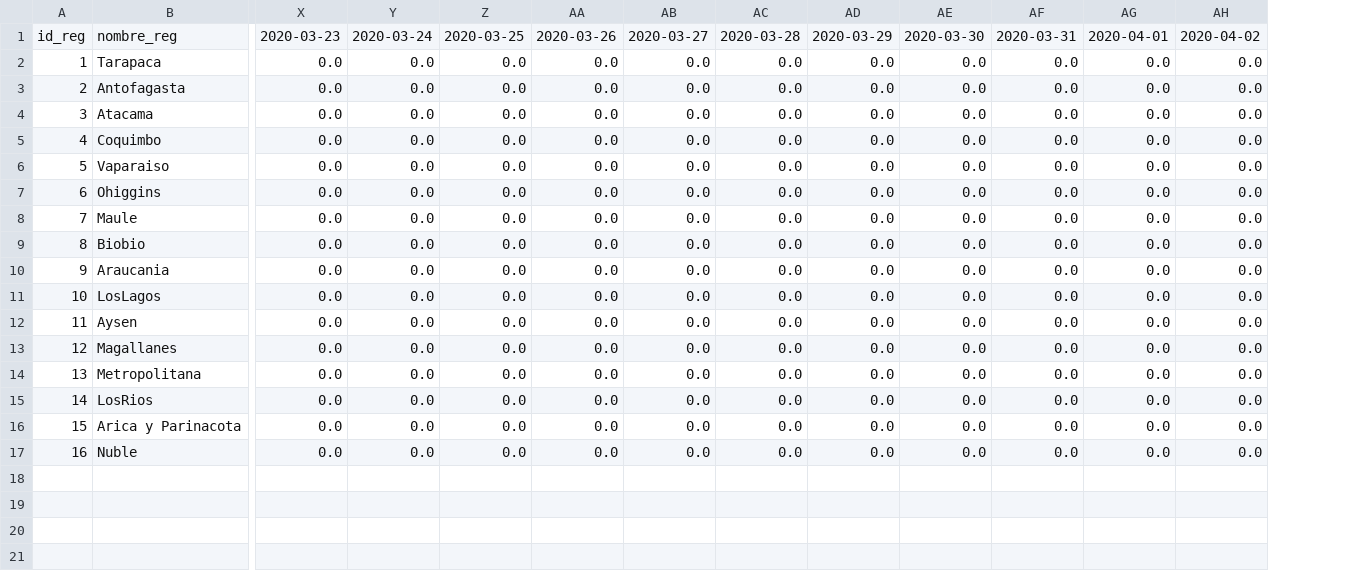
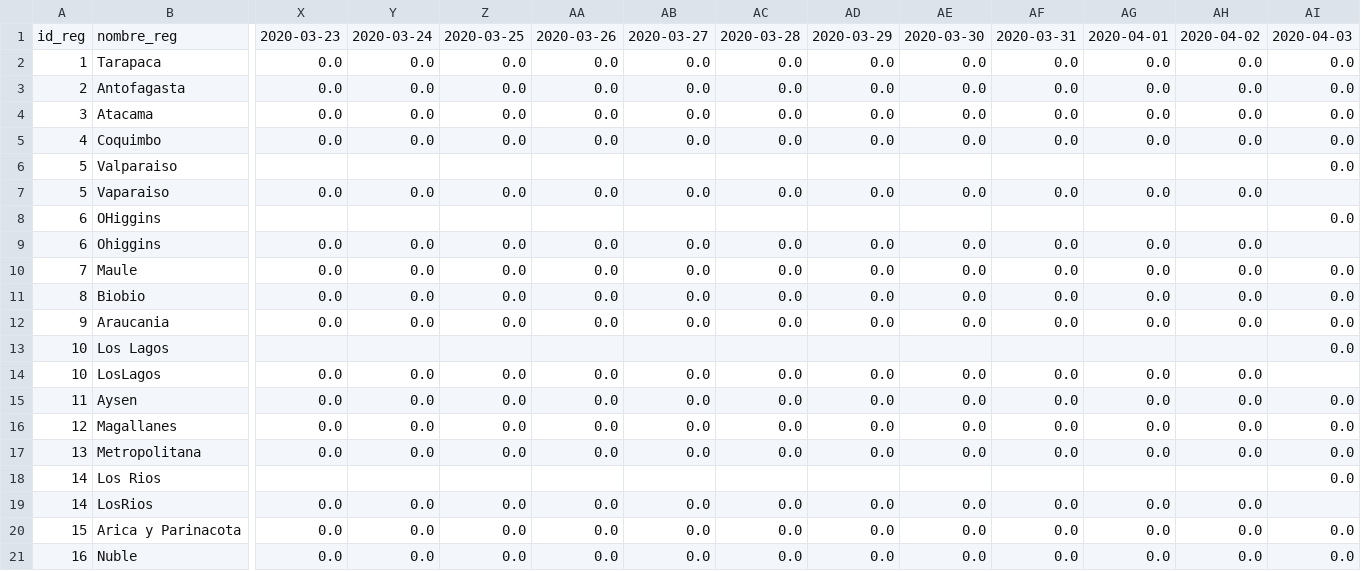
Before and after one commit to MapaCovid/COVID-19, a CSV file: COVID19_Chile_Regiones-recuperados_nuevos.CSV, drawn as a sheet; only a part is shown, gaps mark what is left out; addresses are those after the commit; rows hold the shown columns only; the diff names each change by its address in the sheet, - before the commit and + after, or states it on an @@ line.

```diff
--- a/COVID19_Chile_Regiones-recuperados_nuevos.CSV
+++ b/COVID19_Chile_Regiones-recuperados_nuevos.CSV
+column AI, rows 1-5: 2020-04-03 | 0.0 | 0.0 | 0.0 | 0.0; rows 10-12: all 0.0; rows 15-17: all 0.0; rows 20-21: 0.0 | 0.0
+row 6: 5 | Valparaiso |  |  |  |  |  |  |  |  |  |  |  | 0.0
+row 8: 6 | OHiggins |  |  |  |  |  |  |  |  |  |  |  | 0.0
+row 13: 10 | Los Lagos |  |  |  |  |  |  |  |  |  |  |  | 0.0
+row 18: 14 | Los Rios |  |  |  |  |  |  |  |  |  |  |  | 0.0
```
Also changed, not shown: COVID19_Chile_Regiones-recuperados_totales.CSV, Consolidado_COVID19_Chile_Regiones.CSV.
